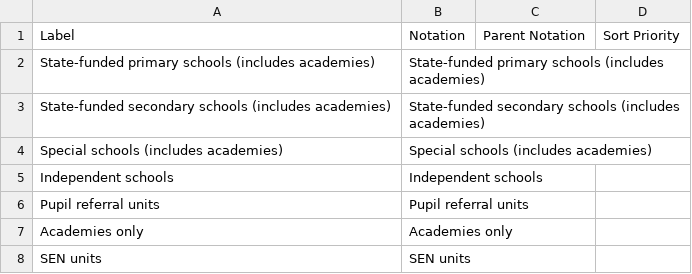
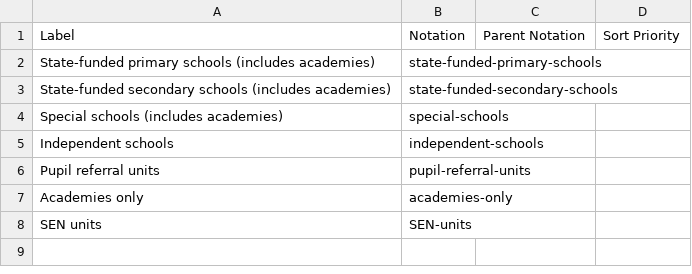
Before and after one commit to GSS-Cogs/family-disability, a CSV file: reference/codelists/special-educational-needs-England.csv, drawn as a sheet.

Commit message:
removing spaces

```diff
--- a/reference/codelists/special-educational-needs-England.csv
+++ b/reference/codelists/special-educational-needs-England.csv
@@ -1,8 +1,8 @@
 Label,Notation,Parent Notation,Sort Priority
-State-funded primary schools (includes academies),State-funded primary schools (includes academies),,
-State-funded secondary schools (includes academies),State-funded secondary schools (includes academies),,
-Special schools (includes academies),Special schools (includes academies),,
-Independent schools,Independent schools,,
-Pupil referral units,Pupil referral units,,
-Academies only,Academies only,,
-SEN units,SEN units,,
+State-funded primary schools (includes academies),state-funded-primary-schools,,
+State-funded secondary schools (includes academies),state-funded-secondary-schools,,
+Special schools (includes academies),special-schools,,
+Independent schools,independent-schools,,
+Pupil referral units,pupil-referral-units,,
+Academies only,academies-only,,
+SEN units,SEN-units,,
```
